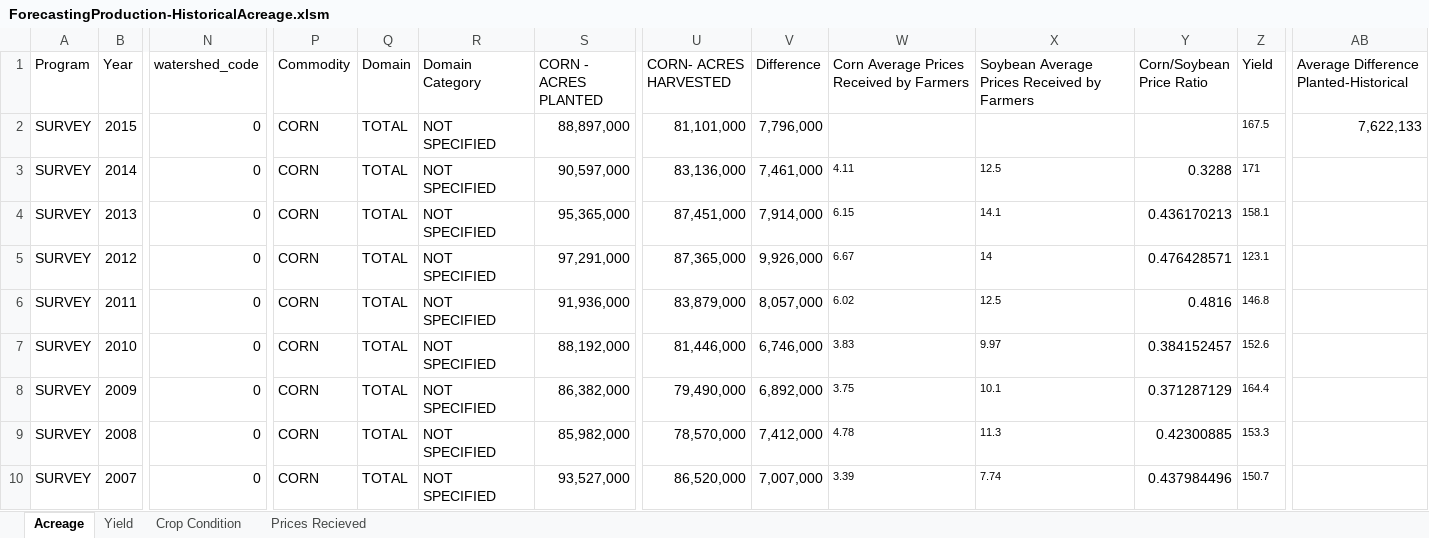
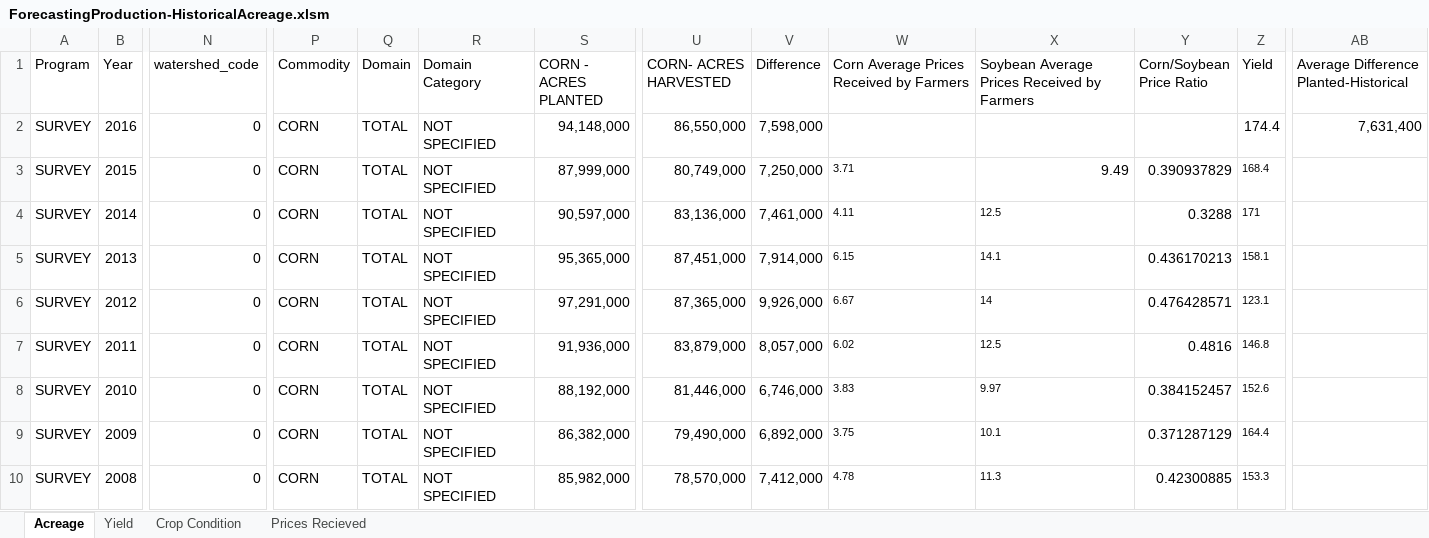
Before and after one commit to mindymallory/PriceAnalysis, an Excel workbook: Excel-files/ForecastingProduction-HistoricalAcreage.xlsm, sheet Acreage, drawn as a sheet; only a part is shown, gaps mark what is left out; the shorter side is filled out with more unchanged rows; values as stored, in another font and other column widths than the file's, no borders; charts and pictures not drawn; addresses are those after the commit; rows hold the shown columns only; the diff names each change by its address in the sheet, - before the commit and + after, or states it on an @@ line.

```diff
--- a/Excel-files/ForecastingProduction-HistoricalAcreage.xlsm (sheet Acreage)
+++ b/Excel-files/ForecastingProduction-HistoricalAcreage.xlsm (sheet Acreage)
+row 2: SURVEY | 2016 | 0 | CORN | TOTAL | NOT SPECIFIED | 94,148,000 | 86,550,000 | 7,598,000 |  |  |  | 174.4 | 7,631,400
-S3 (CORN - ACRES PLANTED): 88,897,000
+S3 (CORN - ACRES PLANTED): 87,999,000
-U3 (CORN- ACRES HARVESTED): 81,101,000
+U3 (CORN- ACRES HARVESTED): 80,749,000
-V3 (Difference): 7,796,000
+V3 (Difference): 7,250,000
-W3: (empty)
+W3: 3.71
-X3: (empty)
+X3: 9.49
-Y3 (Corn/Soybean Price Ratio): (empty)
+Y3 (Corn/Soybean Price Ratio): 0.390937829
-Z3 (Yield): 167.5
+Z3 (Yield): 168.4
-AB3: 7,622,133
+AB3: (empty)
```
Also changed, not shown: sheet Yield, sheet Crop Condition, sheet Prices Recieved, formulas that keep their value, hidden cells, charts or pictures, 39 other files.
